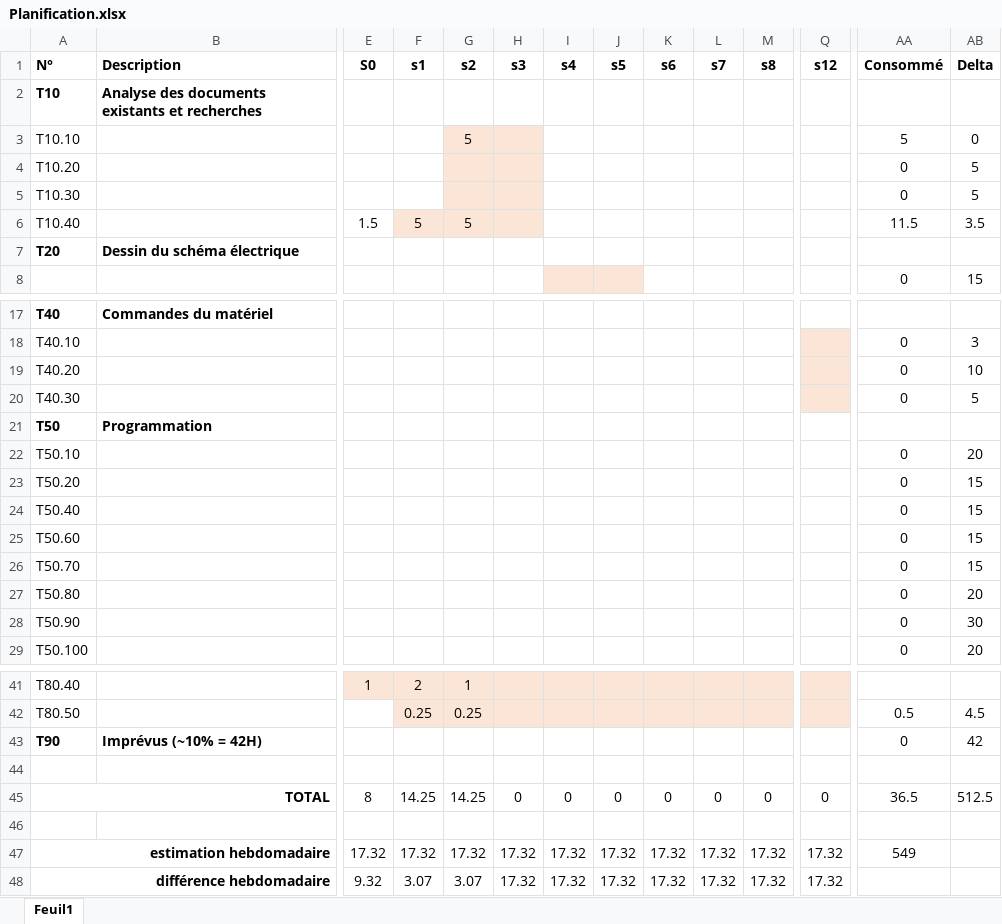
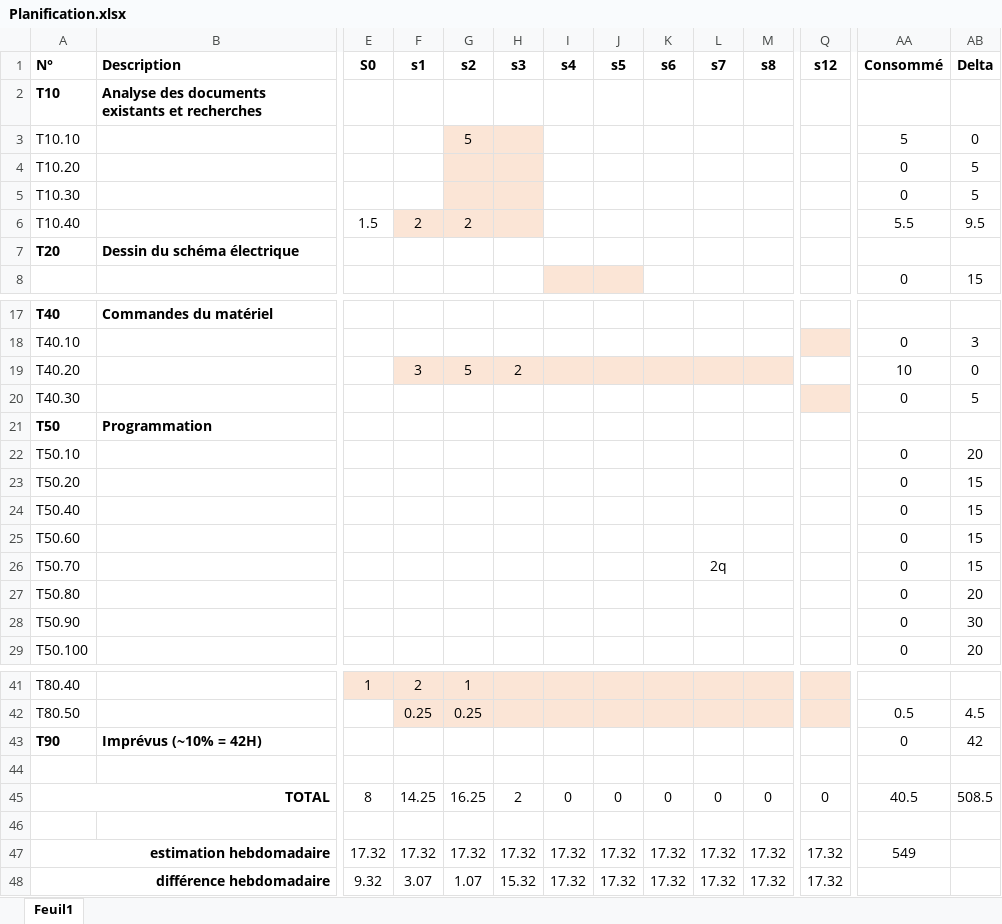
Before and after one commit to jBommottet/TB-Driver-Brushless, an Excel workbook: Documentation/Planification.xlsx, sheet Feuil1, drawn as a sheet; only a part is shown, gaps mark what is left out; values as stored, in another font and other column widths than the file's, no borders; conditional formats not drawn; the diff names each change by its address in the sheet, - before the commit and + after, or states it on an @@ line.

Commit message:
Update Planification.xlsx

```diff
--- a/Documentation/Planification.xlsx (sheet Feuil1)
+++ b/Documentation/Planification.xlsx (sheet Feuil1)
-F6 (s1): 5
+F6 (s1): 2
-G6 (s2): 5
+G6 (s2): 2
-AA6 (Consommé): 11.5
+AA6 (Consommé): 5.5
-AB6 (Delta): 3.5
+AB6 (Delta): 9.5
-F19 (s1): (empty)
+F19 (s1): 3
-F19:M19 fill: none
+F19:M19 fill: #FBE5D6
-G19 (s2): (empty)
+G19 (s2): 5
-H19 (s3): (empty)
+H19 (s3): 2
-Q19 fill: #FBE5D6
+Q19 fill: none
-AA19 (Consommé): 0
+AA19 (Consommé): 10
-AB19 (Delta): 10
+AB19 (Delta): 0
-L26 (s7): (empty)
+L26 (s7): 2q
-G45 (s2): 14.25
+G45 (s2): 16.25
-H45 (s3): 0
+H45 (s3): 2
-AA45 (Consommé): 36.5
+AA45 (Consommé): 40.5
-AB45 (Delta): 512.5
+AB45 (Delta): 508.5
-G48 (s2): 3.07
+G48 (s2): 1.07
-H48 (s3): 17.32
+H48 (s3): 15.32
```
